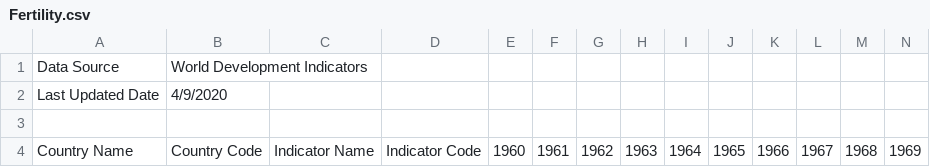
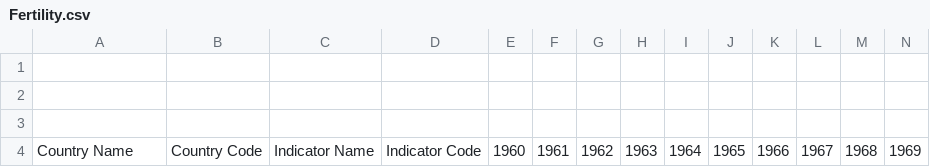
Before and after one commit to JACS1919/Business-Inteligence, a CSV file: Datasets/Fertility.csv, drawn as a sheet; only a part is shown; rows hold the shown columns only; the diff names each change by its address in the sheet, - before the commit and + after, or states it on an @@ line.

Commit message:
Update Fertility.csv

```diff
--- a/Datasets/Fertility.csv
+++ b/Datasets/Fertility.csv
-row 1: Data Source | World Development Indicators
+row 1: (empty)
-row 2: Last Updated Date | 4/9/2020
+row 2: (empty)
```
